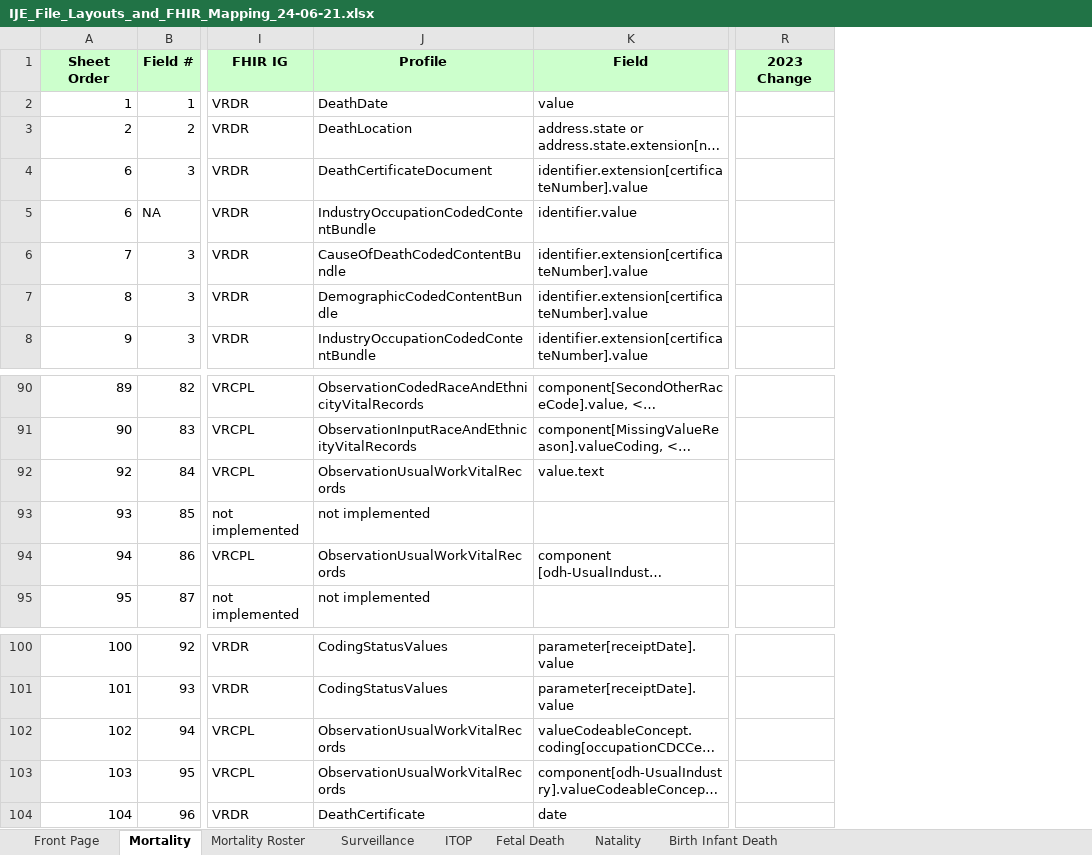
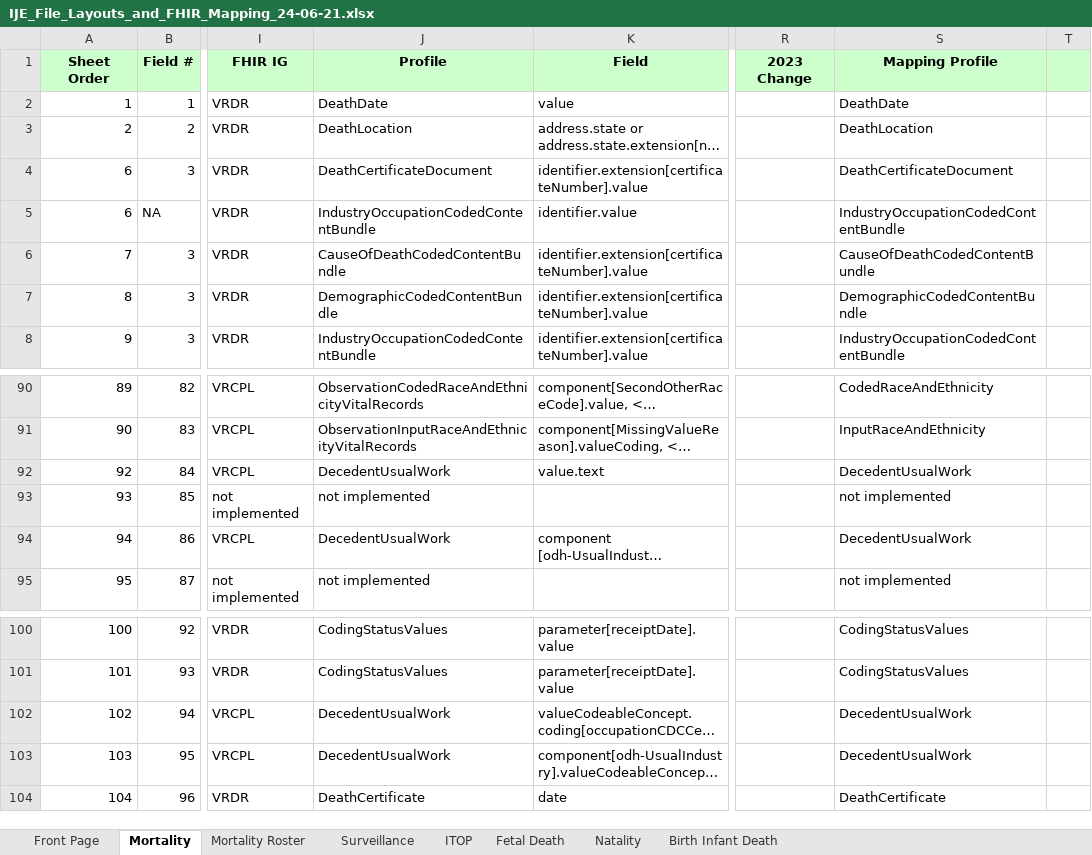
Before and after one commit to HL7/vrdr, an Excel workbook: input/images/IJE_File_Layouts_and_FHIR_Mapping_24-06-21.xlsx, sheet Mortality, drawn as a sheet; only a part is shown, gaps mark what is left out; long unchanged cells end in …; values as stored, in another font and other column widths than the file's, no borders; the diff names each change by its address in the sheet, - before the commit and + after, or states it on an @@ line.

Commit message:
updated narrative content using scripts

```diff
--- a/input/images/IJE_File_Layouts_and_FHIR_Mapping_24-06-21.xlsx (sheet Mortality)
+++ b/input/images/IJE_File_Layouts_and_FHIR_Mapping_24-06-21.xlsx (sheet Mortality)
+column S (Mapping Profile), rows 2-8: DeathDate | DeathLocation | DeathCertificateDocument | IndustryOccupationCodedContentBundle | CauseOfDeathCodedContentBundle | DemographicCodedContentBundle | IndustryOccupationCodedContentBundle; rows 90-95: CodedRaceAndEthnicity | InputRaceAndEthnicity | DecedentUsualWork | not implemented | DecedentUsualWork | not implemented; rows 100-104: CodingStatusValues | CodingStatusValues | DecedentUsualWork | DecedentUsualWork | DeathCertificate
+column T, empty
-J92 (Profile): ObservationUsualWorkVitalRecords
+J92 (Profile): DecedentUsualWork
-J94 (Profile): ObservationUsualWorkVitalRecords
+J94 (Profile): DecedentUsualWork
-J102:J103 (Profile): ObservationUsualWorkVitalRecords
+J102:J103 (Profile): DecedentUsualWork
```
Also changed, not shown: sheet Natality, sheet Fetal Death, sheet Mortality Roster, sheet ITOP, sheet Surveillance, sheet Birth Infant Death, 18 other files.
